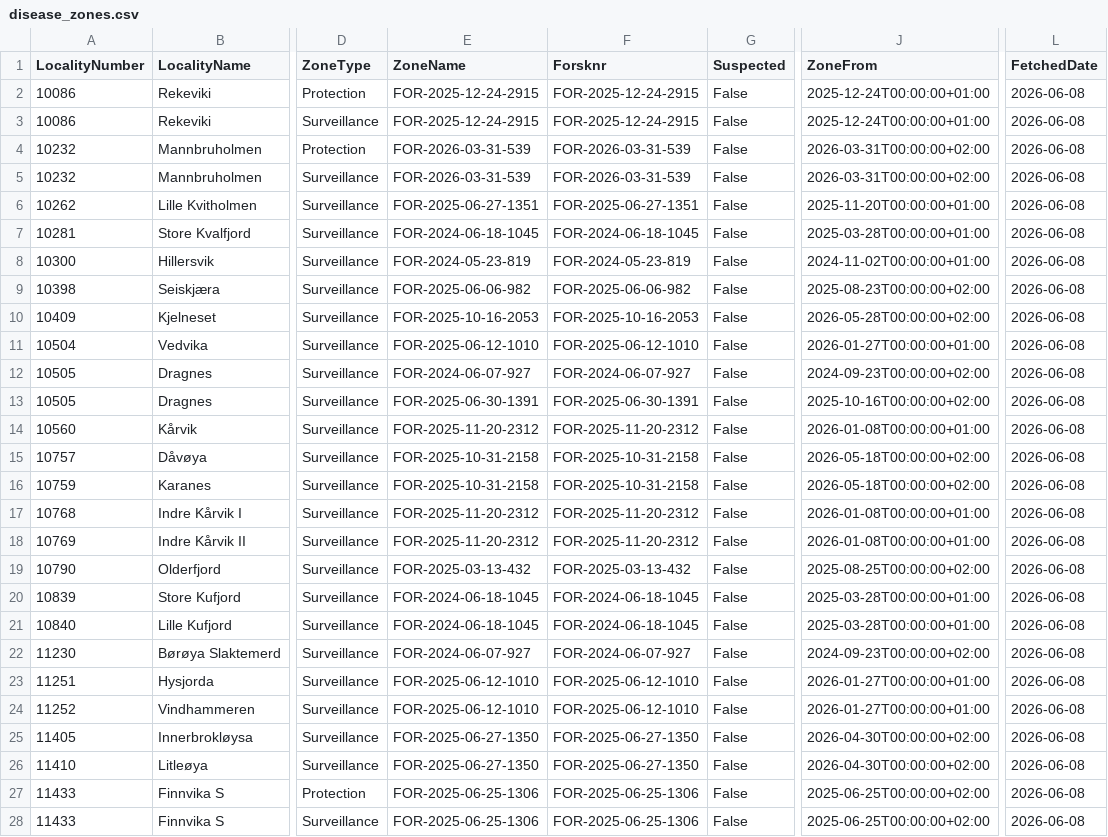
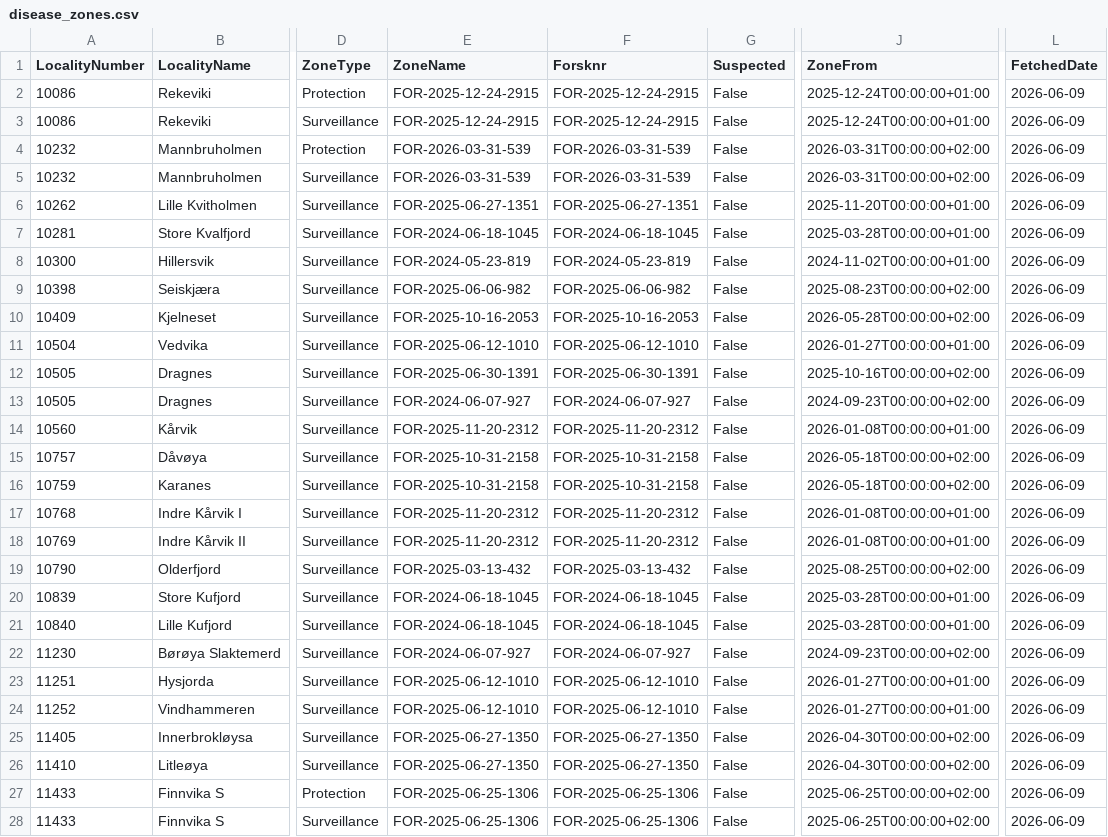
Before and after one commit to ofa082-png/salmofin, a CSV file: disease_zones.csv, drawn as a sheet; only a part is shown, gaps mark what is left out; the diff covers the shown part only; the diff names each change by its address in the sheet, - before the commit and + after, or states it on an @@ line.

```diff
--- a/disease_zones.csv
+++ b/disease_zones.csv
-L2:L28 (FetchedDate): 2026-06-08
+L2:L28 (FetchedDate): 2026-06-09
-E12 (ZoneName): FOR-2024-06-07-927
+E12 (ZoneName): FOR-2025-06-30-1391
-F12 (Forsknr): FOR-2024-06-07-927
+F12 (Forsknr): FOR-2025-06-30-1391
-J12 (ZoneFrom): 2024-09-23T00:00:00+02:00
+J12 (ZoneFrom): 2025-10-16T00:00:00+02:00
-E13 (ZoneName): FOR-2025-06-30-1391
+E13 (ZoneName): FOR-2024-06-07-927
-F13 (Forsknr): FOR-2025-06-30-1391
+F13 (Forsknr): FOR-2024-06-07-927
-J13 (ZoneFrom): 2025-10-16T00:00:00+02:00
+J13 (ZoneFrom): 2024-09-23T00:00:00+02:00
```
Also changed, not shown: 153 edited cells elsewhere in this file, 1 other file.
